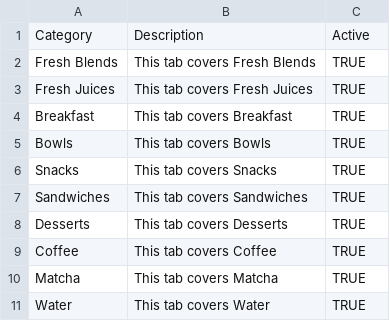
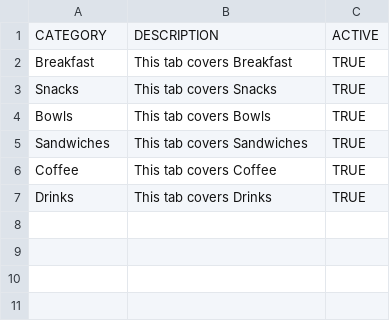
Before and after one commit to huephase/popnsbeach-menu, a CSV file: menu_data/tabs_order.csv, drawn as a sheet.

```diff
--- a/menu_data/tabs_order.csv
+++ b/menu_data/tabs_order.csv
@@ -1,11 +1,7 @@
-Category,Description,Active
-Fresh Blends,This tab covers Fresh Blends,TRUE
-Fresh Juices,This tab covers Fresh Juices,TRUE
+CATEGORY,DESCRIPTION,ACTIVE
 Breakfast,This tab covers Breakfast,TRUE
+Snacks,This tab covers Snacks,TRUE
 Bowls,This tab covers Bowls,TRUE
-Snacks,This tab covers Snacks,TRUE
 Sandwiches,This tab covers Sandwiches,TRUE
-Desserts,This tab covers Desserts,TRUE
 Coffee,This tab covers Coffee,TRUE
-Matcha,This tab covers Matcha,TRUE
-Water,This tab covers Water,TRUE
+Drinks,This tab covers Drinks,TRUE
```
Also changed, not shown: menu_data/main_menu.csv, 4 other files.
